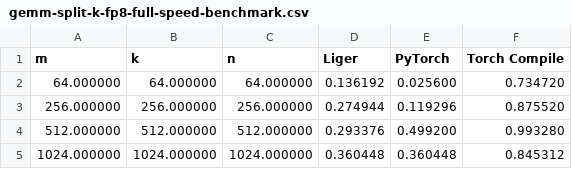
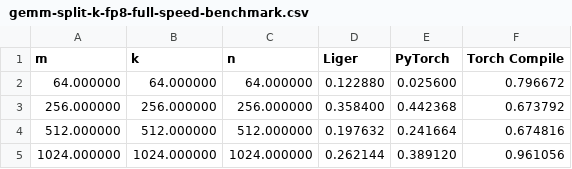
Before and after one commit to linkedin/Liger-Kernel, a CSV file: benchmark/gemm_split_k_fp8_speed/gemm-split-k-fp8-full-speed-benchmark.csv, drawn as a sheet.

```diff
--- a/benchmark/gemm_split_k_fp8_speed/gemm-split-k-fp8-full-speed-benchmark.csv
+++ b/benchmark/gemm_split_k_fp8_speed/gemm-split-k-fp8-full-speed-benchmark.csv
@@ -1,5 +1,5 @@
 m,k,n,Liger,PyTorch,Torch Compile
-64.000000,64.000000,64.000000,0.136192,0.025600,0.734720
-256.000000,256.000000,256.000000,0.274944,0.119296,0.875520
-512.000000,512.000000,512.000000,0.293376,0.499200,0.993280
-1024.000000,1024.000000,1024.000000,0.360448,0.360448,0.845312
+64.000000,64.000000,64.000000,0.122880,0.025600,0.796672
+256.000000,256.000000,256.000000,0.358400,0.442368,0.673792
+512.000000,512.000000,512.000000,0.197632,0.241664,0.674816
+1024.000000,1024.000000,1024.000000,0.262144,0.389120,0.961056
```
Also changed, not shown: benchmark/gemm_split_k_fp8_speed/gemm-split-k-fp8-fwd-speed-benchmark.csv, 3 other files.
